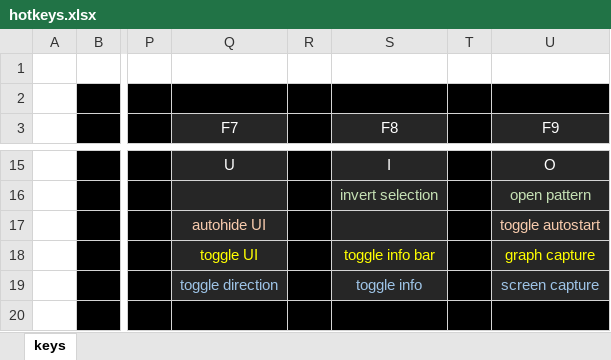
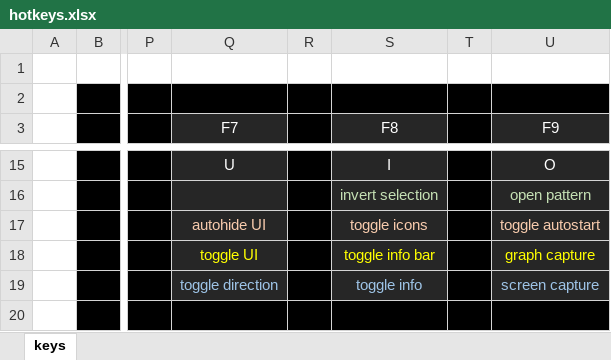
Before and after one commit to rowett/lifeviewer, an Excel workbook: images/hotkeys.xlsx, sheet keys, drawn as a sheet; only a part is shown, gaps mark what is left out; values as stored, in another font and other column widths than the file's, no borders; the diff names each change by its address in the sheet, - before the commit and + after, or states it on an @@ line.

Commit message:
@ICONS renderer initial work

```diff
--- a/images/hotkeys.xlsx (sheet keys)
+++ b/images/hotkeys.xlsx (sheet keys)
-S17 (F8): (empty)
+S17 (F8): toggle icons
```
Also changed, not shown: 6 other files.
